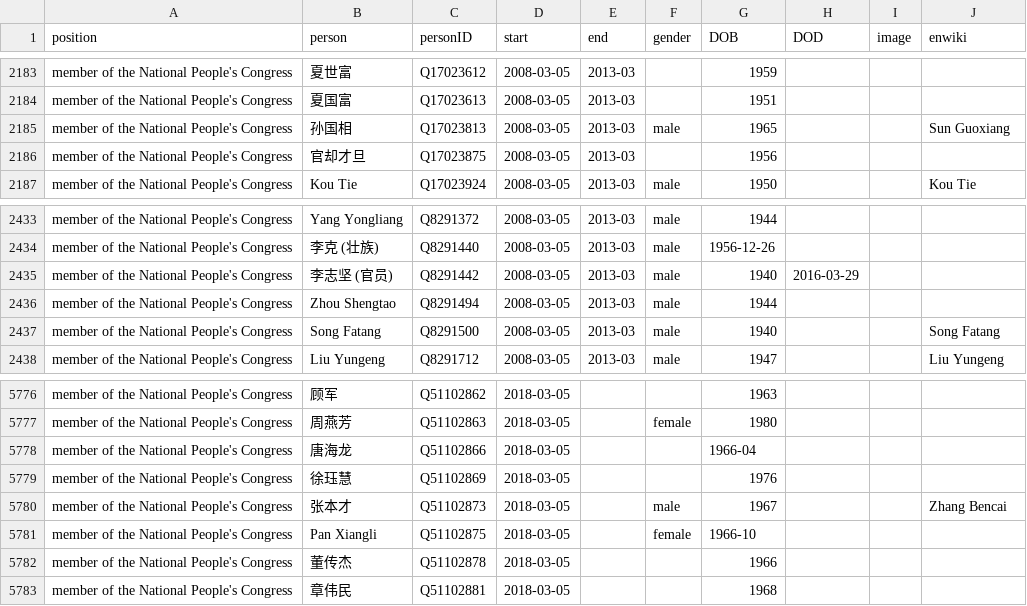
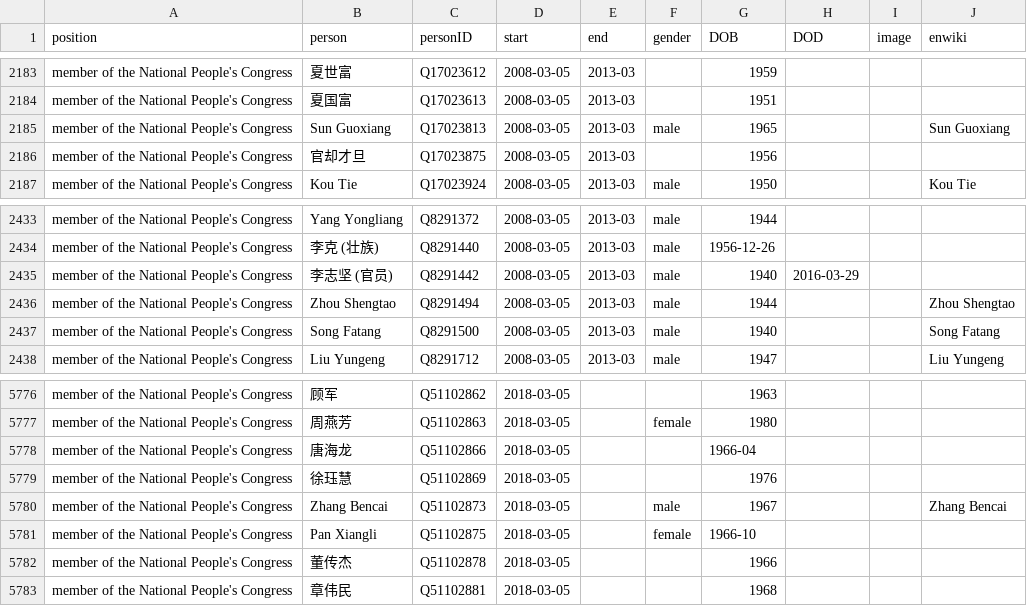
Before and after one commit to every-politician-scrapers/china-ministers, a CSV file: html/legislators.csv, drawn as a sheet; only a part is shown, gaps mark what is left out.

Commit message:
PCB update

```diff
--- a/html/legislators.csv
+++ b/html/legislators.csv
@@ -2184,3 +2184,3 @@ member of the National People's Congress,夏世富,Q17023612,2008-03-05,2013-03,
 member of the National People's Congress,夏国富,Q17023613,2008-03-05,2013-03,,1951,,,
-member of the National People's Congress,孙国相,Q17023813,2008-03-05,2013-03,male,1965,,,Sun Guoxiang
+member of the National People's Congress,Sun Guoxiang,Q17023813,2008-03-05,2013-03,male,1965,,,Sun Guoxiang
 member of the National People's Congress,官却才旦,Q17023875,2008-03-05,2013-03,,1956,,,
@@ -2435,3 +2435,3 @@ member of the National People's Congress,李克 (壮族),Q8291440,2008-03-05,201
 member of the National People's Congress,李志坚 (官员),Q8291442,2008-03-05,2013-03,male,1940,2016-03-29,,
-member of the National People's Congress,Zhou Shengtao,Q8291494,2008-03-05,2013-03,male,1944,,,
+member of the National People's Congress,Zhou Shengtao,Q8291494,2008-03-05,2013-03,male,1944,,,Zhou Shengtao
 member of the National People's Congress,Song Fatang,Q8291500,2008-03-05,2013-03,male,1940,,,Song Fatang
@@ -5779,3 +5779,3 @@ member of the National People's Congress,唐海龙,Q51102866,2018-03-05,,,1966-0
 member of the National People's Congress,徐珏慧,Q51102869,2018-03-05,,,1976,,,
-member of the National People's Congress,张本才,Q51102873,2018-03-05,,male,1967,,,Zhang Bencai
+member of the National People's Congress,Zhang Bencai,Q51102873,2018-03-05,,male,1967,,,Zhang Bencai
 member of the National People's Congress,Pan Xiangli,Q51102875,2018-03-05,,female,1966-10,,,
```
